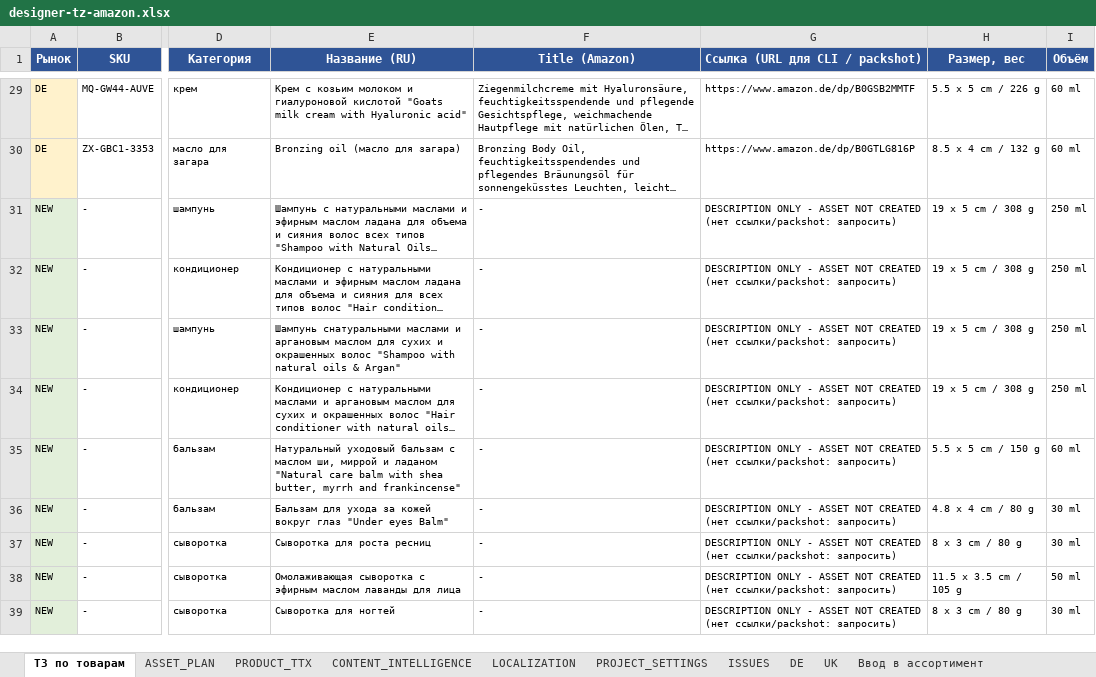
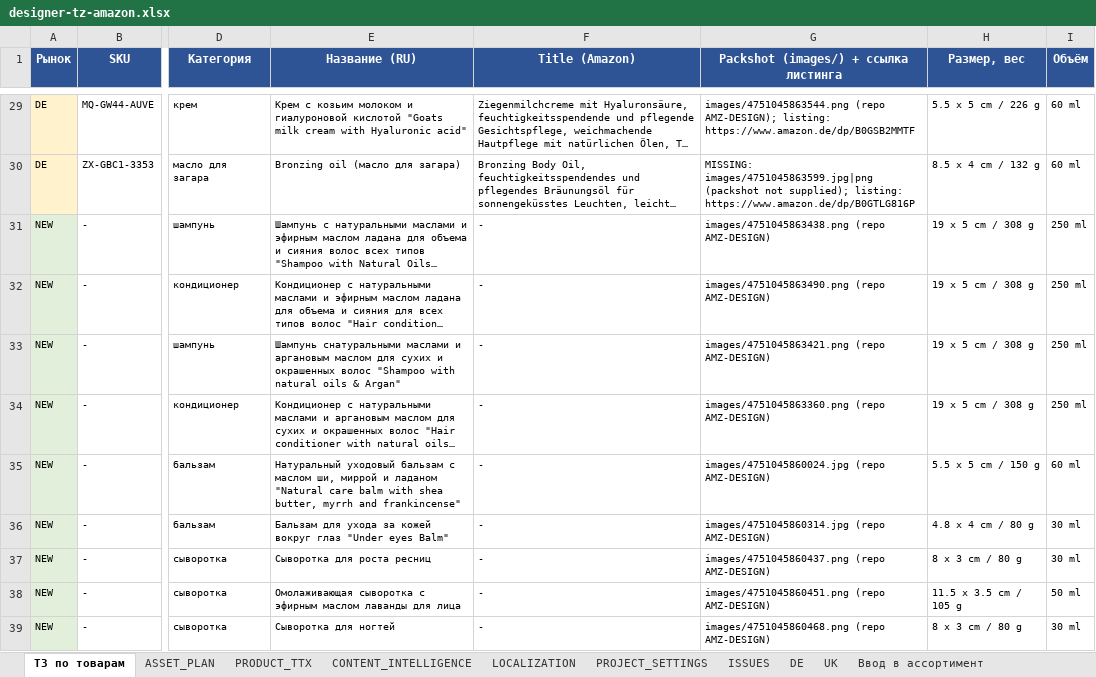
Before and after one commit to business2business17-ui/Agents, an Excel workbook: designer-tz-amazon.xlsx, sheet ТЗ по товарам, drawn as a sheet; only a part is shown, gaps mark what is left out; long unchanged cells end in …; values as stored, in another font and other column widths than the file's, no borders; the diff covers the shown part only; the diff names each change by its address in the sheet, - before the commit and + after, or states it on an @@ line.

```diff
--- a/designer-tz-amazon.xlsx (sheet ТЗ по товарам)
+++ b/designer-tz-amazon.xlsx (sheet ТЗ по товарам)
-G1: Ссылка (URL для CLI / packshot)
+G1: Packshot (images/) + ссылка листинга
-G29: https://www.amazon.de/dp/B0GSB2MMTF
+G29: images/4751045863544.png (repo AMZ-DESIGN); listing: https://www.amazon.de/dp/B0GSB2MMTF
-G30: https://www.amazon.de/dp/B0GTLG816P
+G30: MISSING: images/4751045863599.jpg|png (packshot not supplied); listing: https://www.amazon.de/dp/B0GTLG816P
-G31: DESCRIPTION ONLY - ASSET NOT CREATED (нет ссылки/packshot: запросить)
+G31: images/4751045863438.png (repo AMZ-DESIGN)
-G32: DESCRIPTION ONLY - ASSET NOT CREATED (нет ссылки/packshot: запросить)
+G32: images/4751045863490.png (repo AMZ-DESIGN)
-G33: DESCRIPTION ONLY - ASSET NOT CREATED (нет ссылки/packshot: запросить)
+G33: images/4751045863421.png (repo AMZ-DESIGN)
-G34: DESCRIPTION ONLY - ASSET NOT CREATED (нет ссылки/packshot: запросить)
+G34: images/4751045863360.png (repo AMZ-DESIGN)
-G35: DESCRIPTION ONLY - ASSET NOT CREATED (нет ссылки/packshot: запросить)
+G35: images/4751045860024.jpg (repo AMZ-DESIGN)
-G36: DESCRIPTION ONLY - ASSET NOT CREATED (нет ссылки/packshot: запросить)
+G36: images/4751045860314.jpg (repo AMZ-DESIGN)
-G37: DESCRIPTION ONLY - ASSET NOT CREATED (нет ссылки/packshot: запросить)
+G37: images/4751045860437.png (repo AMZ-DESIGN)
-G38: DESCRIPTION ONLY - ASSET NOT CREATED (нет ссылки/packshot: запросить)
+G38: images/4751045860451.png (repo AMZ-DESIGN)
-G39: DESCRIPTION ONLY - ASSET NOT CREATED (нет ссылки/packshot: запросить)
+G39: images/4751045860468.png (repo AMZ-DESIGN)
```
Also changed, not shown: 27 edited cells elsewhere in this sheet, sheet ASSET_PLAN, sheet ISSUES.
